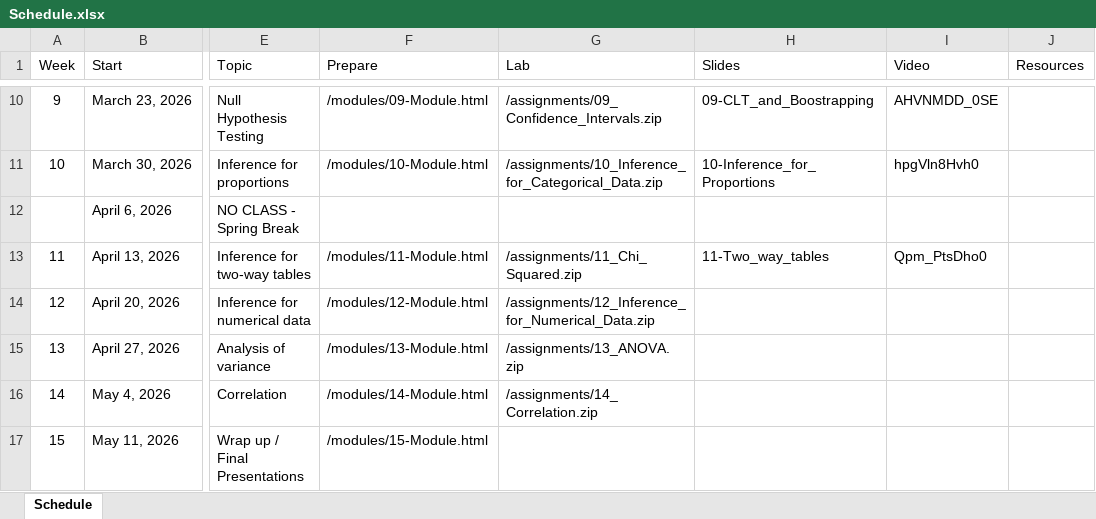
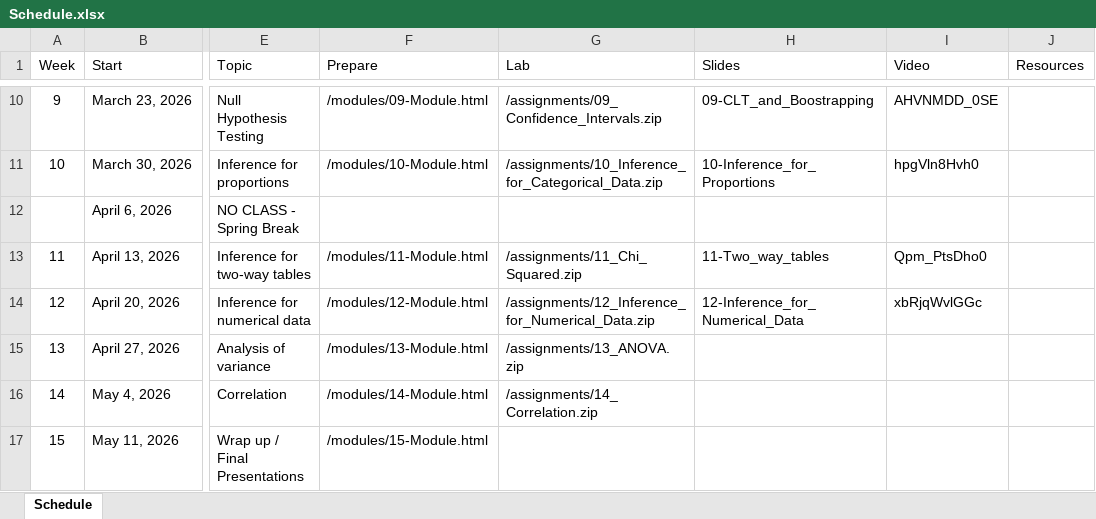
Before and after one commit to jbryer/IS381-2026-Spring, an Excel workbook: Schedule.xlsx, sheet Schedule, drawn as a sheet; only a part is shown, gaps mark what is left out; values as stored, in another font and other column widths than the file's, no borders; the diff names each change by its address in the sheet, - before the commit and + after, or states it on an @@ line.

Commit message:
Added meetup.

```diff
--- a/Schedule.xlsx (sheet Schedule)
+++ b/Schedule.xlsx (sheet Schedule)
-H14 (Slides): (empty)
+H14 (Slides): 12-Inference_for_Numerical_Data
-I14 (Video): (empty)
+I14 (Video): xbRjqWvlGGc
```
Also changed, not shown: 34 other files.
